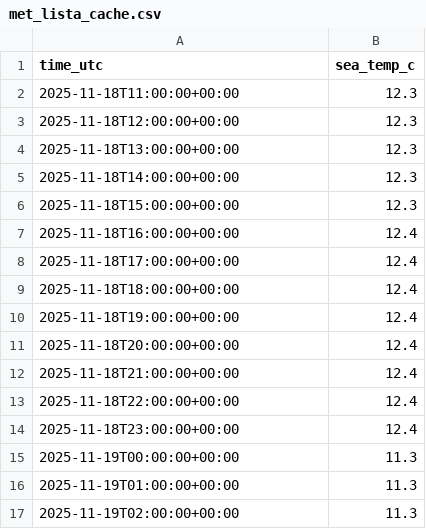
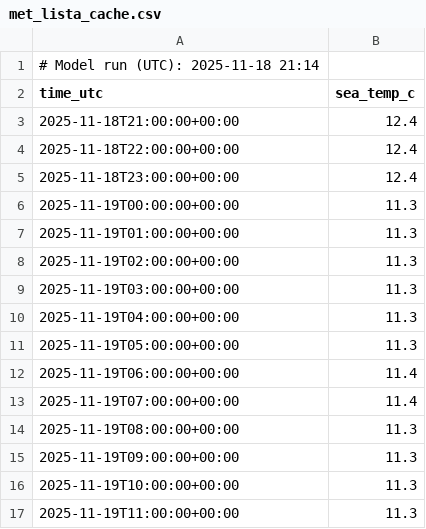
Before and after one commit to purr420/Varsel, a CSV file: surfapp/data_cache/met_lista_cache.csv, drawn as a sheet; only a part is shown; the shorter side is filled out with more unchanged rows; removed rows and columns are numbered as before the commit, all else as after; the diff names each change by its address in the sheet, - before the commit and + after, or states it on an @@ line.

```diff
--- a/surfapp/data_cache/met_lista_cache.csv
+++ b/surfapp/data_cache/met_lista_cache.csv
+row 1: # Model run (UTC): 2025-11-18 21:14
-row 2: 2025-11-18T11:00:00+00:00 | 12.3
-row 3: 2025-11-18T12:00:00+00:00 | 12.3
-row 4: 2025-11-18T13:00:00+00:00 | 12.3
-row 5: 2025-11-18T14:00:00+00:00 | 12.3
-row 6: 2025-11-18T15:00:00+00:00 | 12.3
-row 7: 2025-11-18T16:00:00+00:00 | 12.4
-row 8: 2025-11-18T17:00:00+00:00 | 12.4
-row 9: 2025-11-18T18:00:00+00:00 | 12.4
-row 10: 2025-11-18T19:00:00+00:00 | 12.4
-row 11: 2025-11-18T20:00:00+00:00 | 12.4
```
Also changed, not shown: surfapp/data_cache/dmi_land_lista_cache.csv, surfapp/data_cache/yr_lista_cache.csv, 14 other files.
